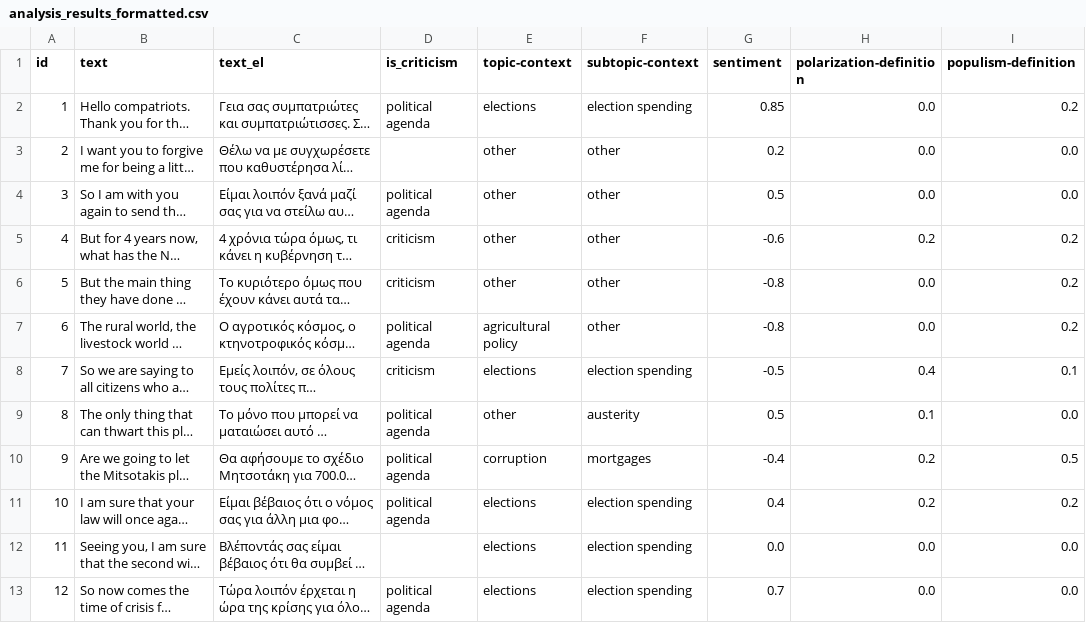
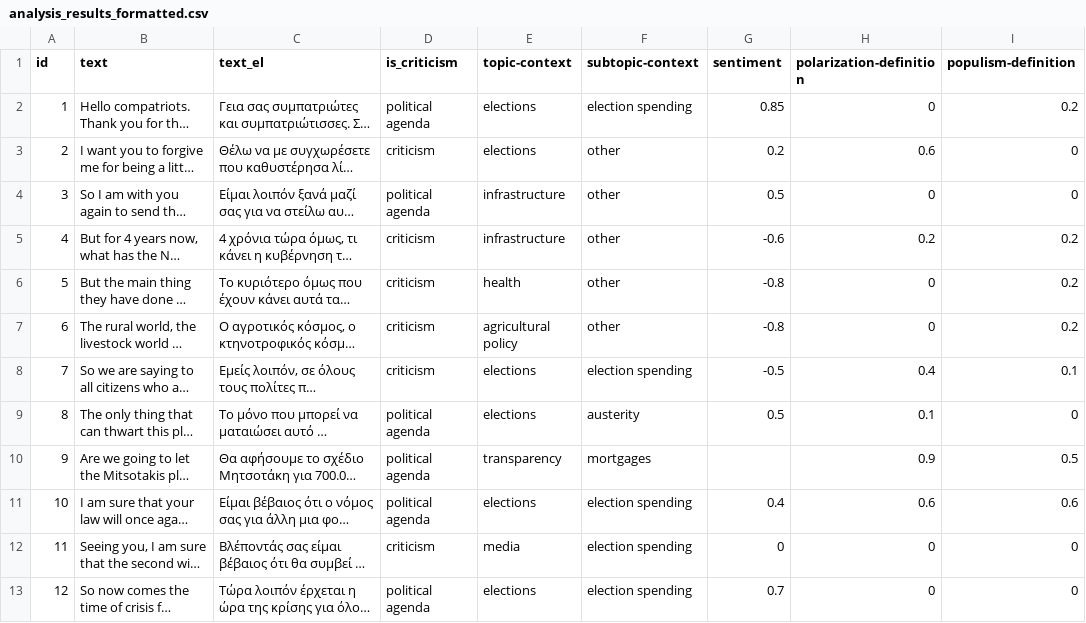
Before and after one commit to Datalab-AUTH/imedd-political-speech-data-test, a CSV file: pre-elections/Tsipras/Tsipras_2023_05_05_Arta/analysis/final/analysis_results_formatted.csv, drawn as a sheet; only a part is shown; long unchanged cells end in …; the diff names each change by its address in the sheet, - before the commit and + after, or states it on an @@ line.

Commit message:
Updating results with fixed for speech Tsipras_2023_05_05_Arta

```diff
--- a/pre-elections/Tsipras/Tsipras_2023_05_05_Arta/analysis/final/analysis_results_formatted.csv
+++ b/pre-elections/Tsipras/Tsipras_2023_05_05_Arta/analysis/final/analysis_results_formatted.csv
-H2 (polarization-definition): 0.0
+H2 (polarization-definition): 0
-D3 (is_criticism): (empty)
+D3 (is_criticism): criticism
-E3 (topic-context): other
+E3 (topic-context): elections
-H3 (polarization-definition): 0.0
+H3 (polarization-definition): 0.6
-I3:I4 (populism-definition): 0.0
+I3:I4 (populism-definition): 0
-E4:E5 (topic-context): other
+E4:E5 (topic-context): infrastructure
-H4 (polarization-definition): 0.0
+H4 (polarization-definition): 0
-E6 (topic-context): other
+E6 (topic-context): health
-H6:H7 (polarization-definition): 0.0
+H6:H7 (polarization-definition): 0
-D7 (is_criticism): political agenda
+D7 (is_criticism): criticism
-E9 (topic-context): other
+E9 (topic-context): elections
-I9 (populism-definition): 0.0
+I9 (populism-definition): 0
-E10 (topic-context): corruption
+E10 (topic-context): transparency
-G10 (sentiment): -0.4
+G10 (sentiment): (empty)
-H10 (polarization-definition): 0.2
+H10 (polarization-definition): 0.9
-H11 (polarization-definition): 0.2
+H11 (polarization-definition): 0.6
-I11 (populism-definition): 0.2
+I11 (populism-definition): 0.6
-D12 (is_criticism): (empty)
+D12 (is_criticism): criticism
-E12 (topic-context): elections
+E12 (topic-context): media
-G12 (sentiment): 0.0
+G12 (sentiment): 0
-H12:H13 (polarization-definition): 0.0
+H12:H13 (polarization-definition): 0
-I12:I13 (populism-definition): 0.0
+I12:I13 (populism-definition): 0
```
Also changed, not shown: 16 other files.
